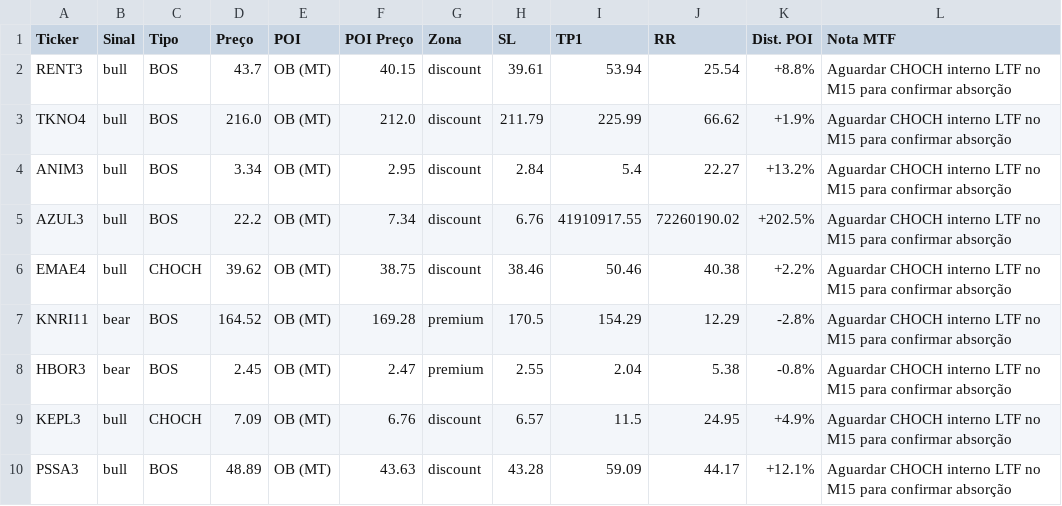
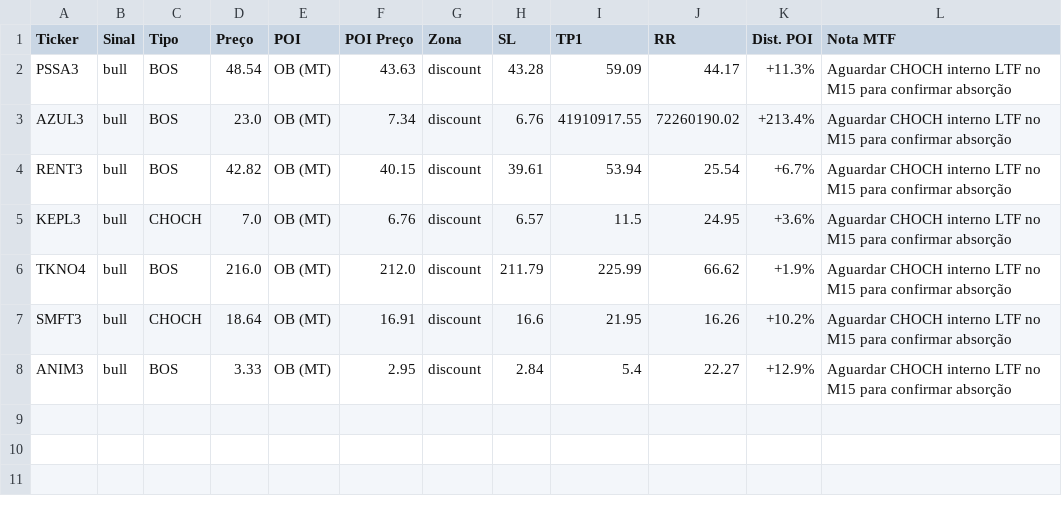
Before and after one commit to julianimmj/SMC-v3.0, a CSV file: latest_scan.csv, drawn as a sheet.

Commit message:
bot: upload resultados diarios [skip ci]

```diff
--- a/latest_scan.csv
+++ b/latest_scan.csv
@@ -1,10 +1,8 @@
 Ticker,Sinal,Tipo,Preço,POI,POI Preço,Zona,SL,TP1,RR,Dist. POI,Nota MTF
-RENT3,bull,BOS,43.7,OB (MT),40.15,discount,39.61,53.94,25.54,+8.8%,Aguardar CHOCH interno LTF no M15 para confirmar absorção
+PSSA3,bull,BOS,48.54,OB (MT),43.63,discount,43.28,59.09,44.17,+11.3%,Aguardar CHOCH interno LTF no M15 para confirmar absorção
+AZUL3,bull,BOS,23.0,OB (MT),7.34,discount,6.76,41910917.55,72260190.02,+213.4%,Aguardar CHOCH interno LTF no M15 para confirmar absorção
+RENT3,bull,BOS,42.82,OB (MT),40.15,discount,39.61,53.94,25.54,+6.7%,Aguardar CHOCH interno LTF no M15 para confirmar absorção
+KEPL3,bull,CHOCH,7.0,OB (MT),6.76,discount,6.57,11.5,24.95,+3.6%,Aguardar CHOCH interno LTF no M15 para confirmar absorção
 TKNO4,bull,BOS,216.0,OB (MT),212.0,discount,211.79,225.99,66.62,+1.9%,Aguardar CHOCH interno LTF no M15 para confirmar absorção
-ANIM3,bull,BOS,3.34,OB (MT),2.95,discount,2.84,5.4,22.27,+13.2%,Aguardar CHOCH interno LTF no M15 para confirmar absorção
-AZUL3,bull,BOS,22.2,OB (MT),7.34,discount,6.76,41910917.55,72260190.02,+202.5%,Aguardar CHOCH interno LTF no M15 para confirmar absorção
-EMAE4,bull,CHOCH,39.62,OB (MT),38.75,discount,38.46,50.46,40.38,+2.2%,Aguardar CHOCH interno LTF no M15 para confirmar absorção
-KNRI11,bear,BOS,164.52,OB (MT),169.28,premium,170.5,154.29,12.29,-2.8%,Aguardar CHOCH interno LTF no M15 para confirmar absorção
-HBOR3,bear,BOS,2.45,OB (MT),2.47,premium,2.55,2.04,5.38,-0.8%,Aguardar CHOCH interno LTF no M15 para confirmar absorção
-KEPL3,bull,CHOCH,7.09,OB (MT),6.76,discount,6.57,11.5,24.95,+4.9%,Aguardar CHOCH interno LTF no M15 para confirmar absorção
-PSSA3,bull,BOS,48.89,OB (MT),43.63,discount,43.28,59.09,44.17,+12.1%,Aguardar CHOCH interno LTF no M15 para confirmar absorção
+SMFT3,bull,CHOCH,18.64,OB (MT),16.91,discount,16.6,21.95,16.26,+10.2%,Aguardar CHOCH interno LTF no M15 para confirmar absorção
+ANIM3,bull,BOS,3.33,OB (MT),2.95,discount,2.84,5.4,22.27,+12.9%,Aguardar CHOCH interno LTF no M15 para confirmar absorção
```
